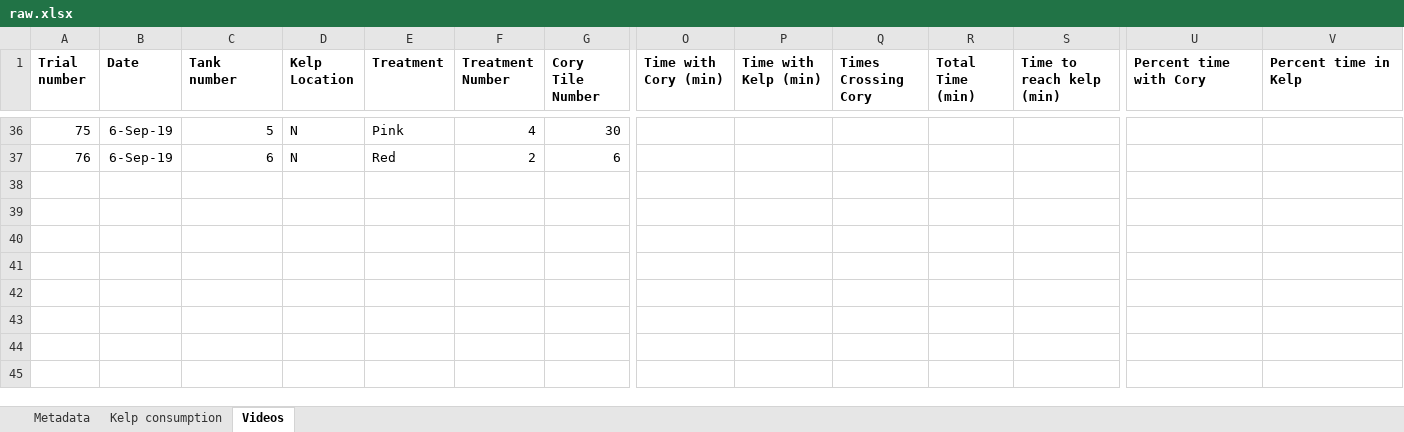
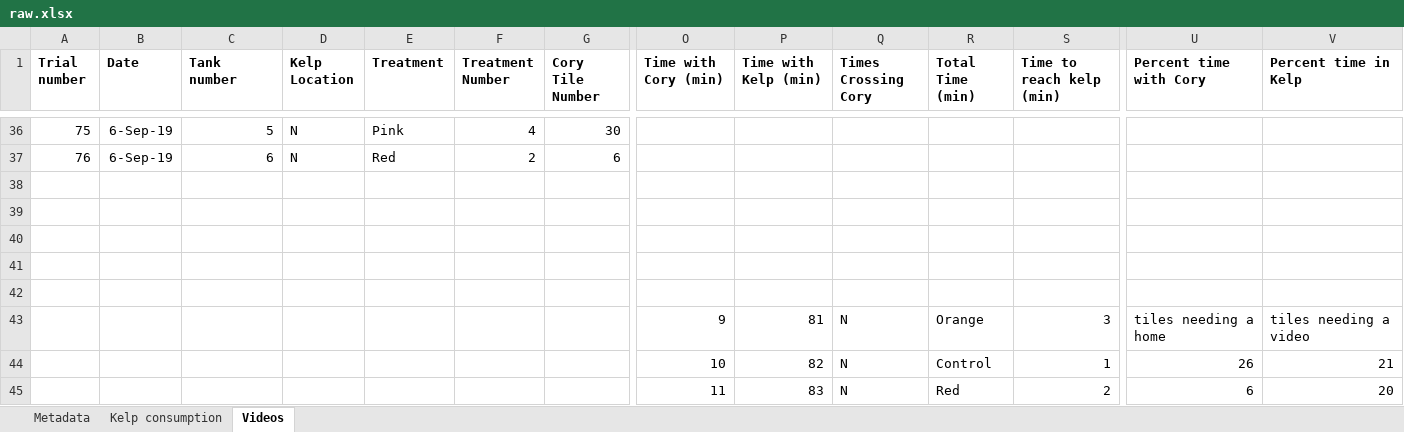
Before and after one commit to ameliaritger/Ritger-2019-Corynactis-urchin-deterrence, an Excel workbook: data/raw.xlsx, sheet Videos, drawn as a sheet; only a part is shown, gaps mark what is left out; values as stored, in another font and other column widths than the file's, no borders; rows hold the shown columns only; the diff covers the shown part only; the diff names each change by its address in the sheet, - before the commit and + after, or states it on an @@ line.

Commit message:
sept 2 video analysis

```diff
--- a/data/raw.xlsx (sheet Videos)
+++ b/data/raw.xlsx (sheet Videos)
+row 38: (empty)
+row 39: (empty)
+row 40: (empty)
+row 41: (empty)
+row 42: (empty)
+row 43:  |  |  |  |  |  |  | 9 | 81 | N | Orange | 3 | tiles needing a home | tiles needing a video
+row 44:  |  |  |  |  |  |  | 10 | 82 | N | Control | 1 | 26 | 21
+row 45:  |  |  |  |  |  |  | 11 | 83 | N | Red | 2 | 6 | 20
```
Also changed, not shown: 25 edited cells elsewhere in this sheet, 1 other file.
